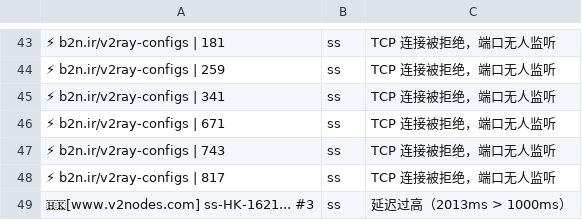
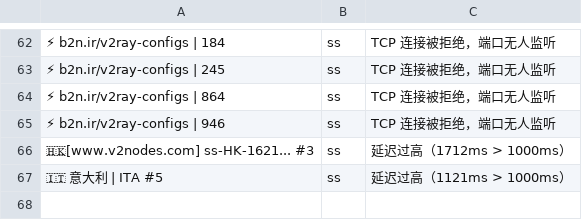
Before and after one commit to learnLi/free-nodes, a CSV file: pruned_list.yml.csv, drawn as a sheet; only a part is shown, gaps mark what is left out; removed rows and columns are numbered as before the commit, all else as after; the diff covers the shown part only; the diff names each change by its address in the sheet, - before the commit and + after, or states it on an @@ line.

```diff
--- a/pruned_list.yml.csv
+++ b/pruned_list.yml.csv
-A62: ⚡ b2n.ir/v2ray-configs | 181
+A62: ⚡ b2n.ir/v2ray-configs | 184
-A63: ⚡ b2n.ir/v2ray-configs | 259
+A63: ⚡ b2n.ir/v2ray-configs | 245
-A64: ⚡ b2n.ir/v2ray-configs | 341
+A64: ⚡ b2n.ir/v2ray-configs | 864
-A65: ⚡ b2n.ir/v2ray-configs | 671
+A65: ⚡ b2n.ir/v2ray-configs | 946
-row 47: ⚡ b2n.ir/v2ray-configs | 743 | ss | TCP 连接被拒绝，端口无人监听
-row 48: ⚡ b2n.ir/v2ray-configs | 817 | ss | TCP 连接被拒绝，端口无人监听
-C66: 延迟过高（2013ms > 1000ms）
+C66: 延迟过高（1712ms > 1000ms）
+row 67: 🇮🇹 意大利 | ITA #5 | ss | 延迟过高（1121ms > 1000ms）
```
Also changed, not shown: 24 added rows, 5 removed rows and 25 edited cells elsewhere in this file, probe.csv, pruned_list.meta.yml.csv, 55 other files.
